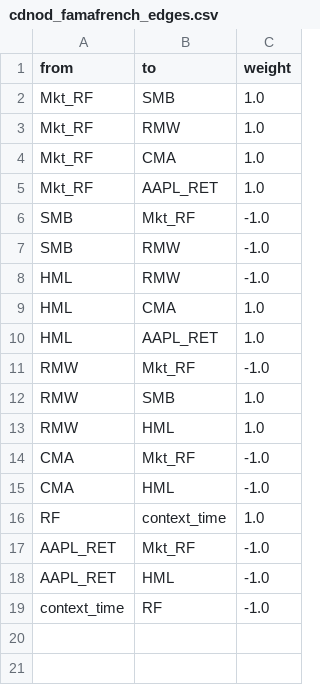
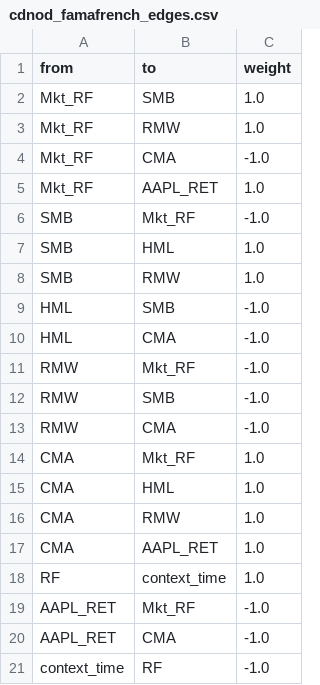
Before and after one commit to urvimehta20/STATS571_CausalProject, a CSV file: discovery2/outputs/cdnod_famafrench_edges.csv, drawn as a sheet.

Commit message:
Optimize data download compatibility and refresh discovery artifacts
Replace legacy datareader-based download paths with Python 3.13-compatible direct endpoints and update generated CD-NOD output artifacts after reruns on real downloaded data.

```diff
--- a/discovery2/outputs/cdnod_famafrench_edges.csv
+++ b/discovery2/outputs/cdnod_famafrench_edges.csv
@@ -3,17 +3,19 @@ Mkt_RF,SMB,1.0
 Mkt_RF,RMW,1.0
-Mkt_RF,CMA,1.0
+Mkt_RF,CMA,-1.0
 Mkt_RF,AAPL_RET,1.0
 SMB,Mkt_RF,-1.0
-SMB,RMW,-1.0
-HML,RMW,-1.0
-HML,CMA,1.0
-HML,AAPL_RET,1.0
+SMB,HML,1.0
+SMB,RMW,1.0
+HML,SMB,-1.0
+HML,CMA,-1.0
 RMW,Mkt_RF,-1.0
-RMW,SMB,1.0
-RMW,HML,1.0
-CMA,Mkt_RF,-1.0
-CMA,HML,-1.0
+RMW,SMB,-1.0
+RMW,CMA,-1.0
+CMA,Mkt_RF,1.0
+CMA,HML,1.0
+CMA,RMW,1.0
+CMA,AAPL_RET,1.0
 RF,context_time,1.0
 AAPL_RET,Mkt_RF,-1.0
-AAPL_RET,HML,-1.0
+AAPL_RET,CMA,-1.0
 context_time,RF,-1.0
```
Also changed, not shown: 7 other files.
